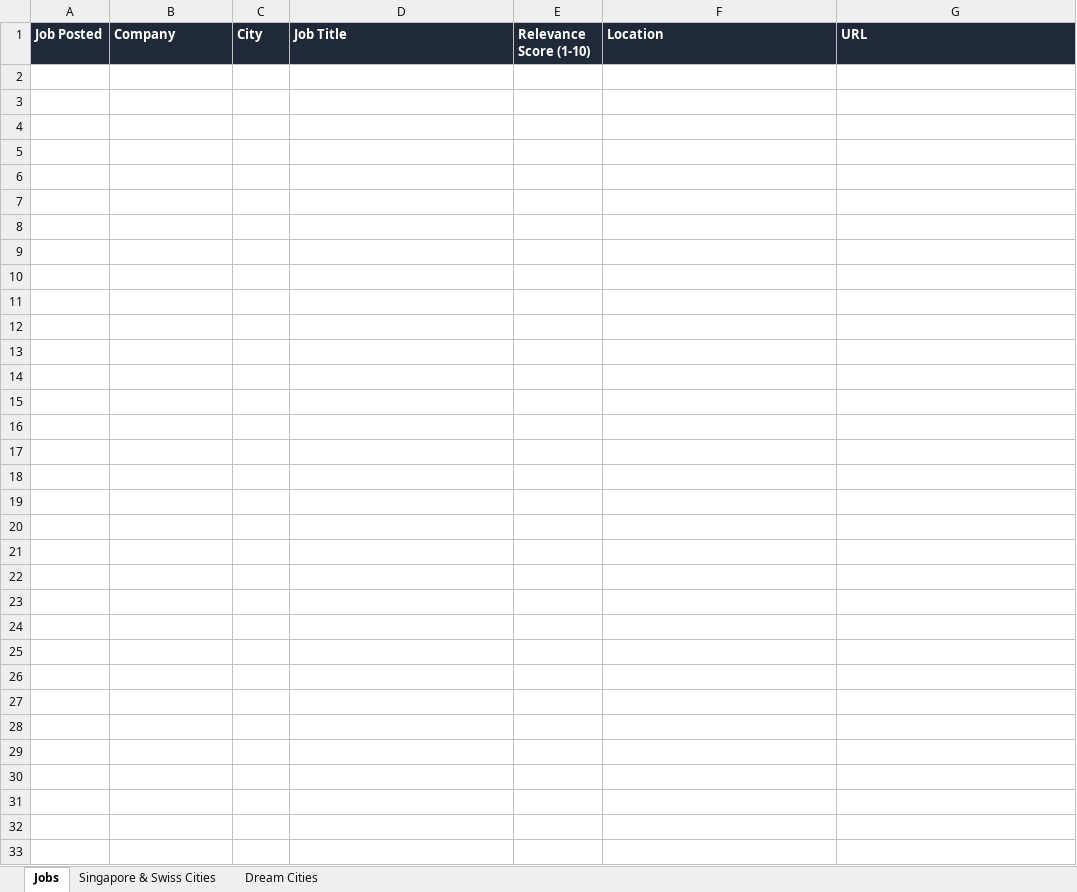
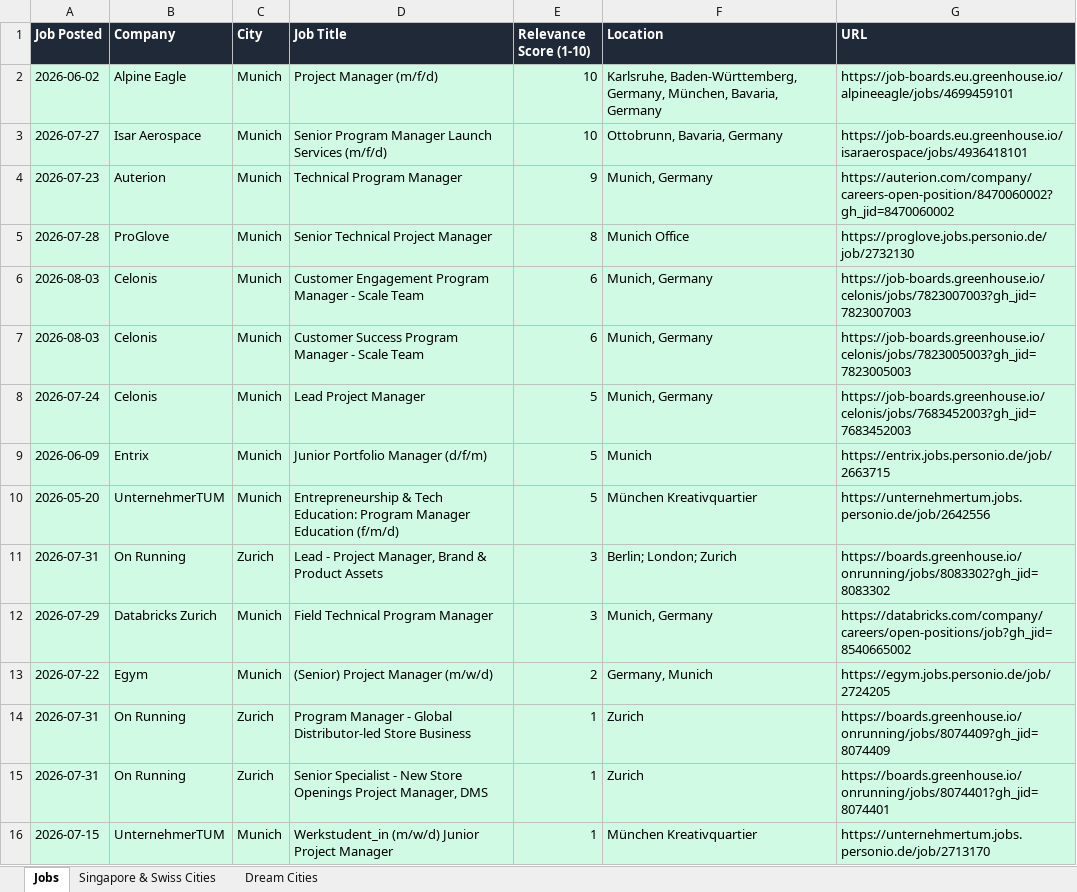
Before and after one commit to ifeellikeadev/Trackernew, an Excel workbook: data/job_tracker.xlsx, sheet Jobs, drawn as a sheet; values as stored, in another font and other column widths than the file's, no borders; the diff names each change by its address in the sheet, - before the commit and + after, or states it on an @@ line.

```diff
--- a/data/job_tracker.xlsx (sheet Jobs)
+++ b/data/job_tracker.xlsx (sheet Jobs)
+row 2: 2026-06-02 | Alpine Eagle | Munich | Project Manager (m/f/d) | 10 | Karlsruhe, Baden-Württemberg, Germany, München, Bavaria, Germany | https://job-boards.eu.greenhouse.io/alpineeagle/jobs/4699459101
+row 3: 2026-07-27 | Isar Aerospace | Munich | Senior Program Manager Launch Services (m/f/d) | 10 | Ottobrunn, Bavaria, Germany | https://job-boards.eu.greenhouse.io/isaraerospace/jobs/4936418101
+row 4: 2026-07-23 | Auterion | Munich | Technical Program Manager | 9 | Munich, Germany | https://auterion.com/company/careers-open-position/8470060002?gh_jid=8470060002
+row 5: 2026-07-28 | ProGlove | Munich | Senior Technical Project Manager | 8 | Munich Office | https://proglove.jobs.personio.de/job/2732130
+row 6: 2026-08-03 | Celonis | Munich | Customer Engagement Program Manager - Scale Team | 6 | Munich, Germany | https://job-boards.greenhouse.io/celonis/jobs/7823007003?gh_jid=7823007003
+row 7: 2026-08-03 | Celonis | Munich | Customer Success Program Manager - Scale Team | 6 | Munich, Germany | https://job-boards.greenhouse.io/celonis/jobs/7823005003?gh_jid=7823005003
+row 8: 2026-07-24 | Celonis | Munich | Lead Project Manager | 5 | Munich, Germany | https://job-boards.greenhouse.io/celonis/jobs/7683452003?gh_jid=7683452003
+row 9: 2026-06-09 | Entrix | Munich | Junior Portfolio Manager (d/f/m) | 5 | Munich | https://entrix.jobs.personio.de/job/2663715
+row 10: 2026-05-20 | UnternehmerTUM | Munich | Entrepreneurship & Tech Education: Program Manager Education (f/m/d) | 5 | München Kreativquartier | https://unternehmertum.jobs.personio.de/job/2642556
+row 11: 2026-07-31 | On Running | Zurich | Lead - Project Manager, Brand & Product Assets | 3 | Berlin; London; Zurich | https://boards.greenhouse.io/onrunning/jobs/8083302?gh_jid=8083302
+row 12: 2026-07-29 | Databricks Zurich | Munich | Field Technical Program Manager | 3 | Munich, Germany | https://databricks.com/company/careers/open-positions/job?gh_jid=8540665002
+row 13: 2026-07-22 | Egym | Munich | (Senior) Project Manager (m/w/d) | 2 | Germany, Munich | https://egym.jobs.personio.de/job/2724205
+row 14: 2026-07-31 | On Running | Zurich | Program Manager - Global Distributor-led Store Business | 1 | Zurich | https://boards.greenhouse.io/onrunning/jobs/8074409?gh_jid=8074409
+row 15: 2026-07-31 | On Running | Zurich | Senior Specialist - New Store Openings Project Manager, DMS | 1 | Zurich | https://boards.greenhouse.io/onrunning/jobs/8074401?gh_jid=8074401
+row 16: 2026-07-15 | UnternehmerTUM | Munich | Werkstudent_in (m/w/d) Junior Project Manager | 1 | München Kreativquartier | https://unternehmertum.jobs.personio.de/job/2713170
```
Also changed, not shown: sheet Dream Cities, sheet Singapore & Swiss Cities, 1 other file.
